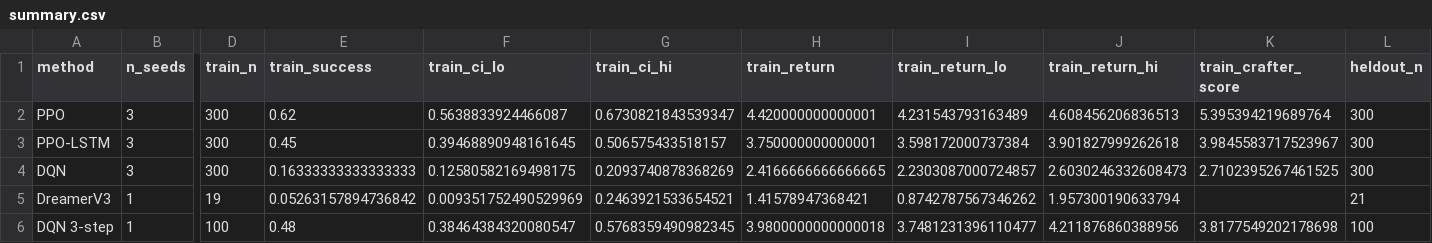
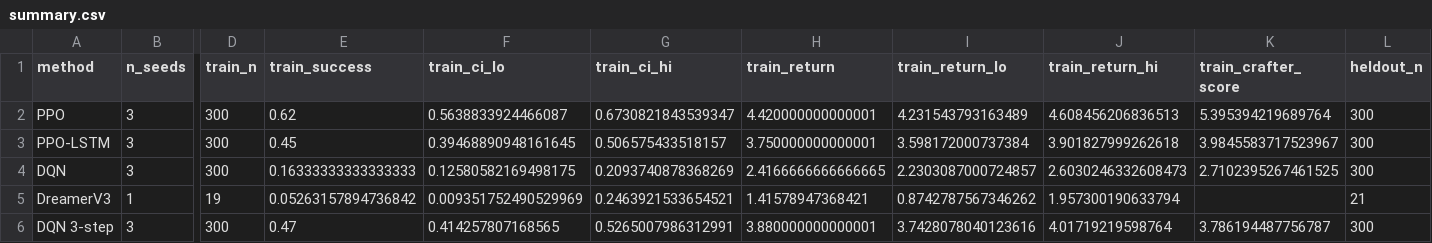
Before and after one commit to KaiwenYangUT/world-model-rl, a CSV file: results/main/summary.csv, drawn as a sheet; only a part is shown, gaps mark what is left out; the diff covers the shown part only; the diff names each change by its address in the sheet, - before the commit and + after, or states it on an @@ line.

Commit message:
DQN 3-step 250k x 3 seeds: 47.0% train / 37.0% held-out place_table (plain DQN 16.3% / 17.7%)

```diff
--- a/results/main/summary.csv
+++ b/results/main/summary.csv
-B6 (n_seeds): 1
+B6 (n_seeds): 3
-D6 (train_n): 100
+D6 (train_n): 300
-E6 (train_success): 0.48
+E6 (train_success): 0.47
-F6 (train_ci_lo): 0.38464384320080547
+F6 (train_ci_lo): 0.414257807168565
-G6 (train_ci_hi): 0.5768359490982345
+G6 (train_ci_hi): 0.5265007986312991
-H6 (train_return): 3.9800000000000018
+H6 (train_return): 3.880000000000001
-I6 (train_return_lo): 3.7481231396110477
+I6 (train_return_lo): 3.7428078040123616
-J6 (train_return_hi): 4.211876860388956
+J6 (train_return_hi): 4.01719219598764
-K6 (train_crafter_score): 3.8177549202178698
+K6 (train_crafter_score): 3.786194487756787
-L6 (heldout_n): 100
+L6 (heldout_n): 300
```
Also changed, not shown: 10 edited cells elsewhere in this file, 14 other files.
